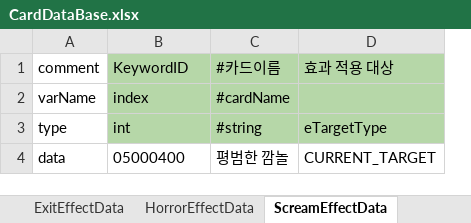
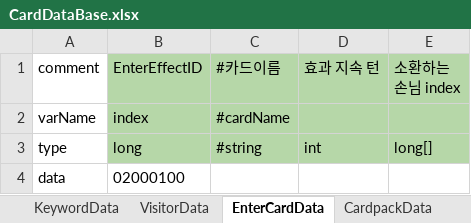
Before and after one commit to machamy/HauntedHouseTycoon, an Excel workbook: Assets/Scripts/DataBase/CardDataBase.xlsx, sheet EnterCardData, drawn as a sheet; values as stored, in another font and other column widths than the file's, no borders; charts and pictures not drawn; removed rows and columns are numbered as before the commit, all else as after; the diff names each change by its address in the sheet, - before the commit and + after, or states it on an @@ line.

```diff
--- a/Assets/Scripts/DataBase/CardDataBase.xlsx (sheet EnterCardData)
+++ b/Assets/Scripts/DataBase/CardDataBase.xlsx (sheet EnterCardData)
-sheet tab: ScreamEffectData
+sheet tab: EnterCardData
-sheet tab: ExitEffectData
-sheet tab: HorrorEffectData
-column D (효과 적용 대상), rows 3-4: eTargetType | CURRENT_TARGET
+column D (효과 지속 턴), row 3: int
+column E (소환하는 손님 index), row 3: long[]
-B1: KeywordID
+B1: EnterEffectID
-B3 (EnterEffectID): int
+B3 (EnterEffectID): long
-B4 (EnterEffectID): 05000400
+B4 (EnterEffectID): 02000100
-C4 (#카드이름): 평범한 깜놀
+C4 (#카드이름): (empty)
```
Also changed, not shown: sheet CardData, sheet CardEffectData, sheet EnumData, sheet CardpackData, sheet KeywordData, sheet #인덱스 규칙, 2 more sheets, other sheet tabs, charts or pictures, 18 other files.
